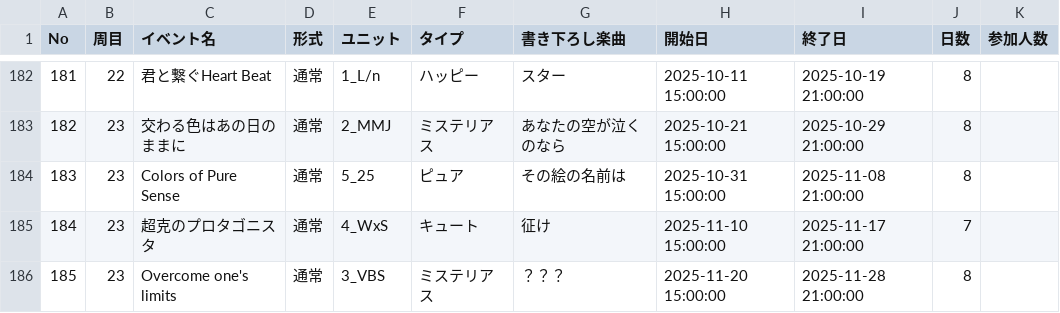
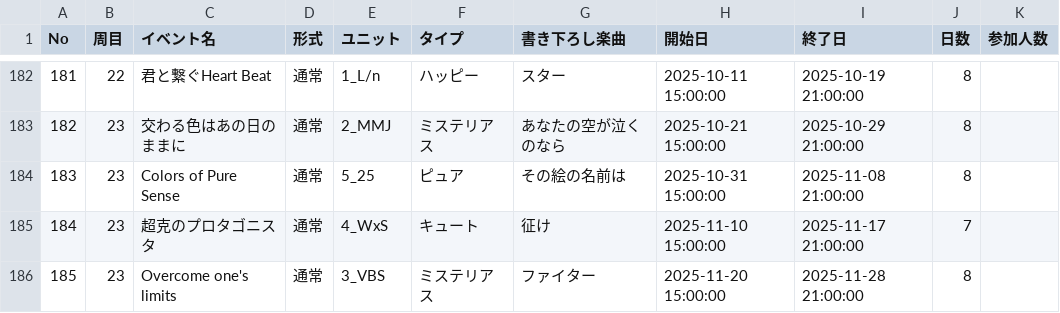
Before and after one commit to popcube/proseka_x, a CSV file: docs/event_table.csv, drawn as a sheet; only a part is shown, gaps mark what is left out.

```diff
--- a/docs/event_table.csv
+++ b/docs/event_table.csv
@@ -185,2 +185,2 @@ No,周目,イベント名,形式,ユニット,タイプ,書き下ろし楽曲,
 184,23,超克のプロタゴニスタ,通常,4_WxS,キュート,征け,2025-11-10 15:00:00,2025-11-17 21:00:00,7,
-185,23,Overcome one's limits,通常,3_VBS,ミステリアス,？？？,2025-11-20 15:00:00,2025-11-28 21:00:00,8,
+185,23,Overcome one's limits,通常,3_VBS,ミステリアス,ファイター,2025-11-20 15:00:00,2025-11-28 21:00:00,8,
```
Also changed, not shown: docs/sorted_data.csv, 1 other file.
